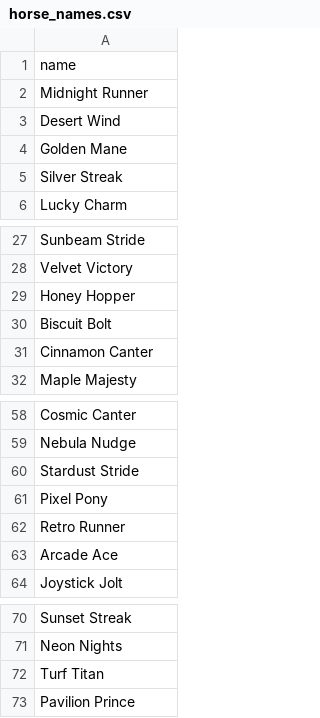
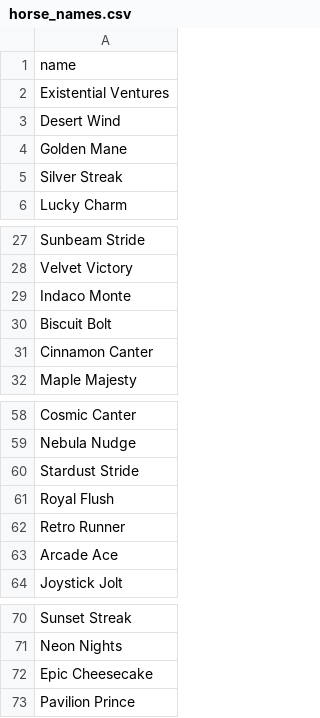
Before and after one commit to Exios66/degen-llms, a CSV file: docs/data/horse_names.csv, drawn as a sheet; only a part is shown, gaps mark what is left out.

Commit message:
Update horse_names.csv

```diff
--- a/docs/data/horse_names.csv
+++ b/docs/data/horse_names.csv
@@ -1,3 +1,3 @@
 name
-Midnight Runner
+Existential Ventures
 Desert Wind
@@ -28,3 +28,3 @@ Sunbeam Stride
 Velvet Victory
-Honey Hopper
+Indaco Monte
 Biscuit Bolt
@@ -60,3 +60,3 @@ Nebula Nudge
 Stardust Stride
-Pixel Pony
+Royal Flush
 Retro Runner
@@ -71,3 +71,3 @@ Sunset Streak
 Neon Nights
-Turf Titan
+Epic Cheesecake
 Pavilion Prince
```
